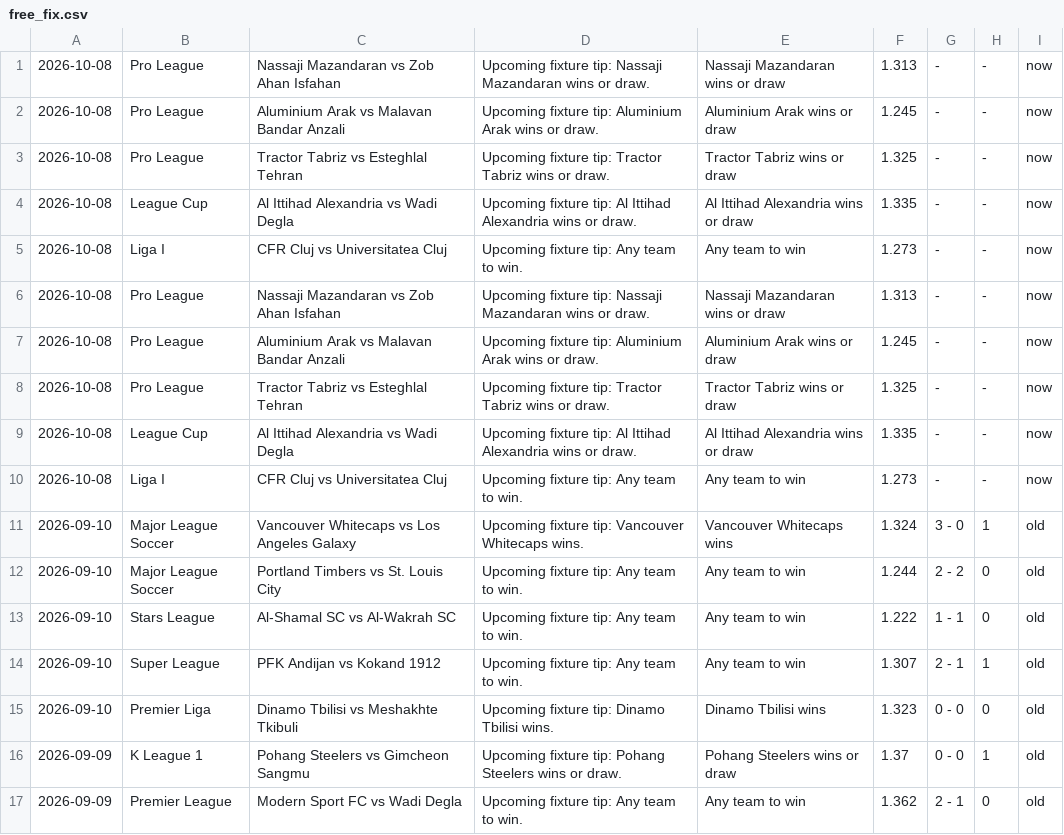
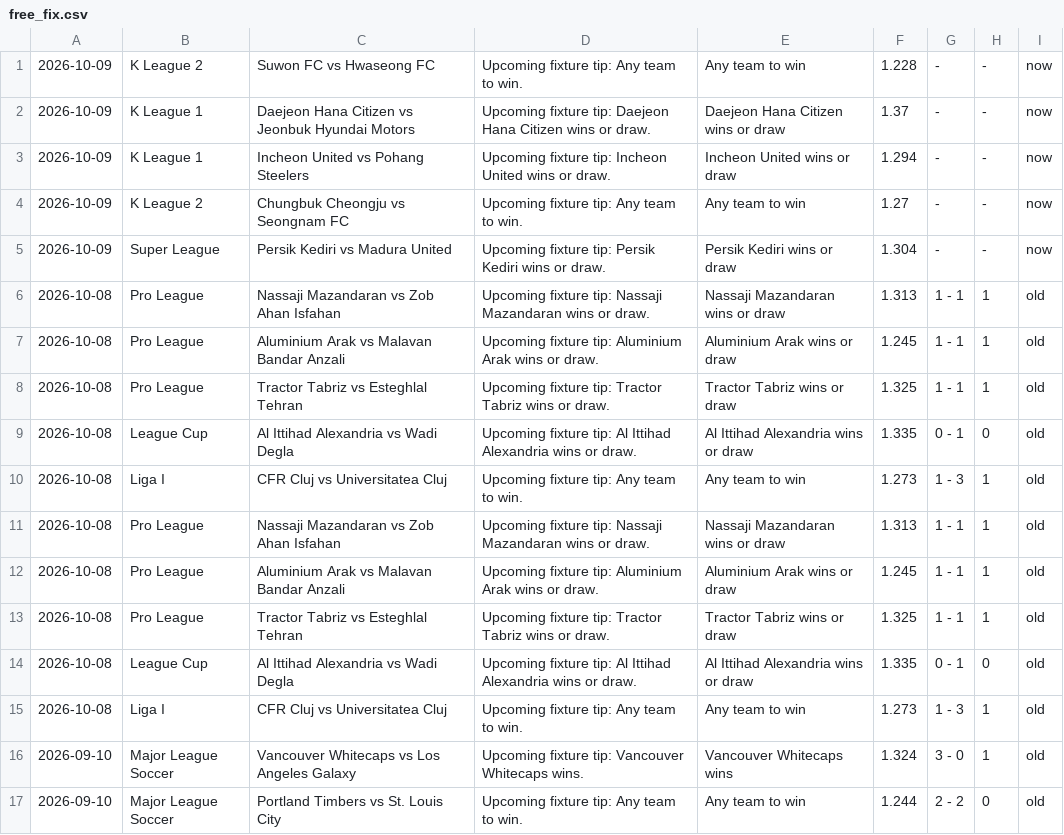
Before and after one commit to htetmyet/footytips, a CSV file: free_fix.csv, drawn as a sheet; only a part is shown; the shorter side is filled out with more unchanged rows.

```diff
--- a/free_fix.csv
+++ b/free_fix.csv
@@ -1,11 +1,16 @@
-2026-10-08,Pro League,Nassaji Mazandaran vs Zob Ahan Isfahan,Upcoming fixture tip: Nassaji Mazandaran wins or draw.,Nassaji Mazandaran wins or draw,1.313,-,-,now
-2026-10-08,Pro League,Aluminium Arak vs Malavan Bandar Anzali,Upcoming fixture tip: Aluminium Arak wins or draw.,Aluminium Arak wins or draw,1.245,-,-,now
-2026-10-08,Pro League,Tractor Tabriz vs Esteghlal Tehran,Upcoming fixture tip: Tractor Tabriz wins or draw.,Tractor Tabriz wins or draw,1.325,-,-,now
-2026-10-08,League Cup,Al Ittihad Alexandria vs Wadi Degla,Upcoming fixture tip: Al Ittihad Alexandria wins or draw.,Al Ittihad Alexandria wins or draw,1.335,-,-,now
-2026-10-08,Liga I,CFR Cluj vs Universitatea Cluj,Upcoming fixture tip: Any team to win.,Any team to win,1.273,-,-,now
-2026-10-08,Pro League,Nassaji Mazandaran vs Zob Ahan Isfahan,Upcoming fixture tip: Nassaji Mazandaran wins or draw.,Nassaji Mazandaran wins or draw,1.313,-,-,now
-2026-10-08,Pro League,Aluminium Arak vs Malavan Bandar Anzali,Upcoming fixture tip: Aluminium Arak wins or draw.,Aluminium Arak wins or draw,1.245,-,-,now
-2026-10-08,Pro League,Tractor Tabriz vs Esteghlal Tehran,Upcoming fixture tip: Tractor Tabriz wins or draw.,Tractor Tabriz wins or draw,1.325,-,-,now
-2026-10-08,League Cup,Al Ittihad Alexandria vs Wadi Degla,Upcoming fixture tip: Al Ittihad Alexandria wins or draw.,Al Ittihad Alexandria wins or draw,1.335,-,-,now
-2026-10-08,Liga I,CFR Cluj vs Universitatea Cluj,Upcoming fixture tip: Any team to win.,Any team to win,1.273,-,-,now
+2026-10-09,K League 2,Suwon FC vs Hwaseong FC,Upcoming fixture tip: Any team to win.,Any team to win,1.228,-,-,now
+2026-10-09,K League 1,Daejeon Hana Citizen vs Jeonbuk Hyundai Motors,Upcoming fixture tip: Daejeon Hana Citizen wins or draw.,Daejeon Hana Citizen wins or draw,1.37,-,-,now
+2026-10-09,K League 1,Incheon United vs Pohang Steelers,Upcoming fixture tip: Incheon United wins or draw.,Incheon United wins or draw,1.294,-,-,now
+2026-10-09,K League 2,Chungbuk Cheongju vs Seongnam FC,Upcoming fixture tip: Any team to win.,Any team to win,1.27,-,-,now
+2026-10-09,Super League,Persik Kediri vs Madura United,Upcoming fixture tip: Persik Kediri wins or draw.,Persik Kediri wins or draw,1.304,-,-,now
+2026-10-08,Pro League,Nassaji Mazandaran vs Zob Ahan Isfahan,Upcoming fixture tip: Nassaji Mazandaran wins or draw.,Nassaji Mazandaran wins or draw,1.313,1 - 1,1,old
+2026-10-08,Pro League,Aluminium Arak vs Malavan Bandar Anzali,Upcoming fixture tip: Aluminium Arak wins or draw.,Aluminium Arak wins or draw,1.245,1 - 1,1,old
+2026-10-08,Pro League,Tractor Tabriz vs Esteghlal Tehran,Upcoming fixture tip: Tractor Tabriz wins or draw.,Tractor Tabriz wins or draw,1.325,1 - 1,1,old
+2026-10-08,League Cup,Al Ittihad Alexandria vs Wadi Degla,Upcoming fixture tip: Al Ittihad Alexandria wins or draw.,Al Ittihad Alexandria wins or draw,1.335,0 - 1,0,old
+2026-10-08,Liga I,CFR Cluj vs Universitatea Cluj,Upcoming fixture tip: Any team to win.,Any team to win,1.273,1 - 3,1,old
+2026-10-08,Pro League,Nassaji Mazandaran vs Zob Ahan Isfahan,Upcoming fixture tip: Nassaji Mazandaran wins or draw.,Nassaji Mazandaran wins or draw,1.313,1 - 1,1,old
+2026-10-08,Pro League,Aluminium Arak vs Malavan Bandar Anzali,Upcoming fixture tip: Aluminium Arak wins or draw.,Aluminium Arak wins or draw,1.245,1 - 1,1,old
+2026-10-08,Pro League,Tractor Tabriz vs Esteghlal Tehran,Upcoming fixture tip: Tractor Tabriz wins or draw.,Tractor Tabriz wins or draw,1.325,1 - 1,1,old
+2026-10-08,League Cup,Al Ittihad Alexandria vs Wadi Degla,Upcoming fixture tip: Al Ittihad Alexandria wins or draw.,Al Ittihad Alexandria wins or draw,1.335,0 - 1,0,old
+2026-10-08,Liga I,CFR Cluj vs Universitatea Cluj,Upcoming fixture tip: Any team to win.,Any team to win,1.273,1 - 3,1,old
 2026-09-10,Major League Soccer,Vancouver Whitecaps vs Los Angeles Galaxy,Upcoming fixture tip: Vancouver Whitecaps wins.,Vancouver Whitecaps wins,1.324,3 - 0,1,old
```
Also changed, not shown: pre_fix.csv.
